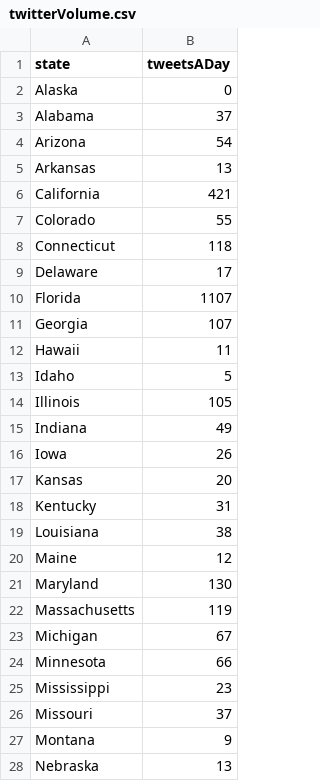
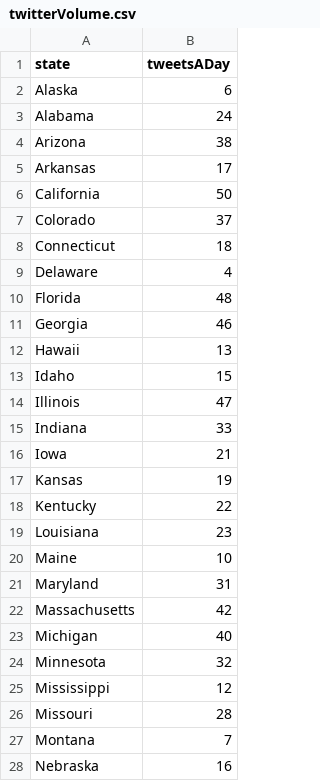
Before and after one commit to jsourivongs/Twitter-Nation, a CSV file: client/etc/twitterVolume.csv, drawn as a sheet; only a part is shown; the diff covers the shown part only.

Commit message:
Rank States on Tweets
CSV Now has the most popular twitter states darkest blue.

```diff
--- a/client/etc/twitterVolume.csv
+++ b/client/etc/twitterVolume.csv
@@ -1,28 +1,28 @@
 state,tweetsADay
-Alaska,0
-Alabama,37
-Arizona,54
-Arkansas,13
-California,421
-Colorado,55
-Connecticut,118
-Delaware,17
-Florida,1107
-Georgia,107
-Hawaii,11
-Idaho,5
-Illinois,105
-Indiana,49
-Iowa,26
-Kansas,20
-Kentucky,31
-Louisiana,38
-Maine,12
-Maryland,130
-Massachusetts,119
-Michigan,67
-Minnesota,66
-Mississippi,23
-Missouri,37
-Montana,9
-Nebraska,13
+Alaska,6
+Alabama,24
+Arizona,38
+Arkansas,17
+California,50
+Colorado,37
+Connecticut,18
+Delaware,4
+Florida,48
+Georgia,46
+Hawaii,13
+Idaho,15
+Illinois,47
+Indiana,33
+Iowa,21
+Kansas,19
+Kentucky,22
+Louisiana,23
+Maine,10
+Maryland,31
+Massachusetts,42
+Michigan,40
+Minnesota,32
+Mississippi,12
+Missouri,28
+Montana,7
+Nebraska,16
```
Also changed, not shown: 21 edited cells elsewhere in this file.
